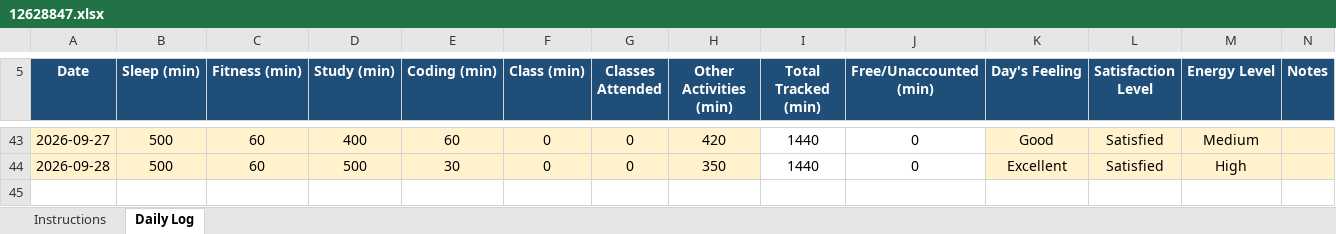
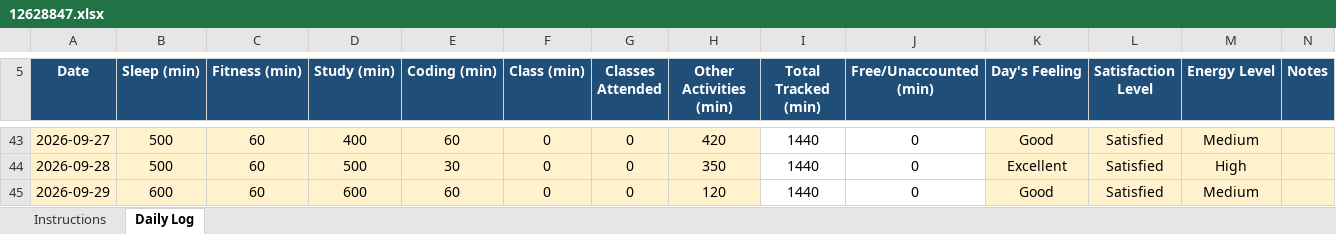
Before and after one commit to tarun45-design/CAP776, an Excel workbook: 12628847.xlsx, sheet Daily Log, drawn as a sheet; only a part is shown, gaps mark what is left out; values as stored, in another font and other column widths than the file's, no borders; conditional formats not drawn; the diff names each change by its address in the sheet, - before the commit and + after, or states it on an @@ line.

Commit message:
12628847

```diff
--- a/12628847.xlsx (sheet Daily Log)
+++ b/12628847.xlsx (sheet Daily Log)
+row 45: 2026-09-29 | 600 | 60 | 600 | 60 | 0 | 0 | 120 | 1440 | 0 | Good | Satisfied | Medium
```
